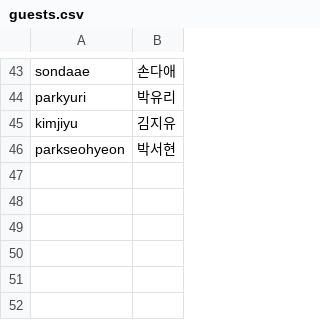
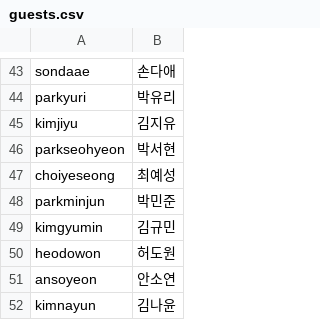
Before and after one commit to limheejun060408-blip/invite_2026TEDxHongikU, a CSV file: guests.csv, drawn as a sheet; only a part is shown, gaps mark what is left out.

```diff
--- a/guests.csv
+++ b/guests.csv
@@ -46 +46,7 @@ kimjiyu,김지유
 parkseohyeon,박서현
+choiyeseong,최예성
+parkminjun,박민준
+kimgyumin,김규민
+heodowon,허도원
+ansoyeon,안소연
+kimnayun,김나윤
```
Also changed, not shown: 6 other files.
